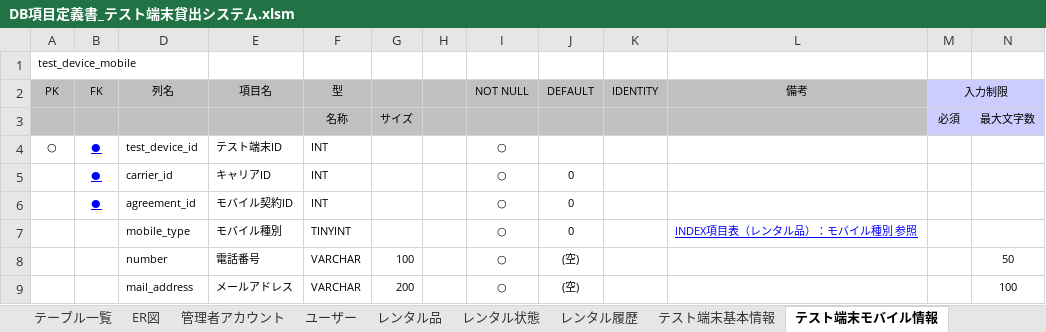
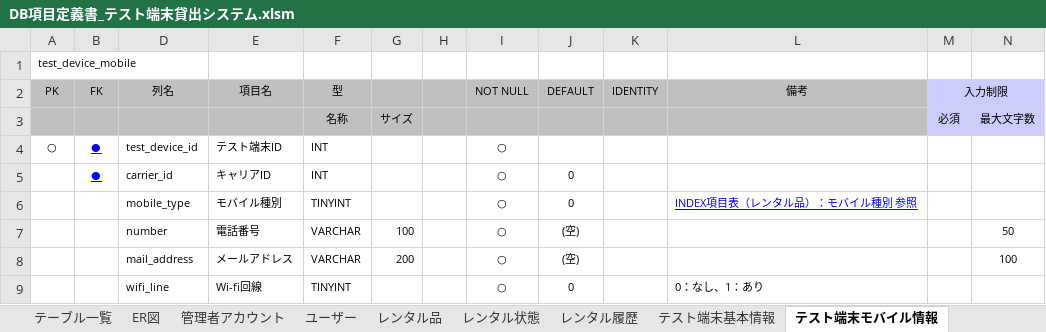
Before and after one commit to AsukaKobayashi-agex/test-terminal-rental-system, an Excel workbook: specification/database/DB項目定義書_テスト端末貸出システム.xlsm, sheet テスト端末モバイル情報, drawn as a sheet; only a part is shown; the shorter side is filled out with more unchanged rows; values as stored, in another font and other column widths than the file's, no borders; the diff names each change by its address in the sheet, - before the commit and + after, or states it on an @@ line.

```diff
--- a/specification/database/DB項目定義書_テスト端末貸出システム.xlsm (sheet テスト端末モバイル情報)
+++ b/specification/database/DB項目定義書_テスト端末貸出システム.xlsm (sheet テスト端末モバイル情報)
-row 6:  | ● | agreement_id | モバイル契約ID | INT |  |  | ○ | 0
```
Also changed, not shown: sheet 更新履歴, other sheet tabs, 1 other file.
